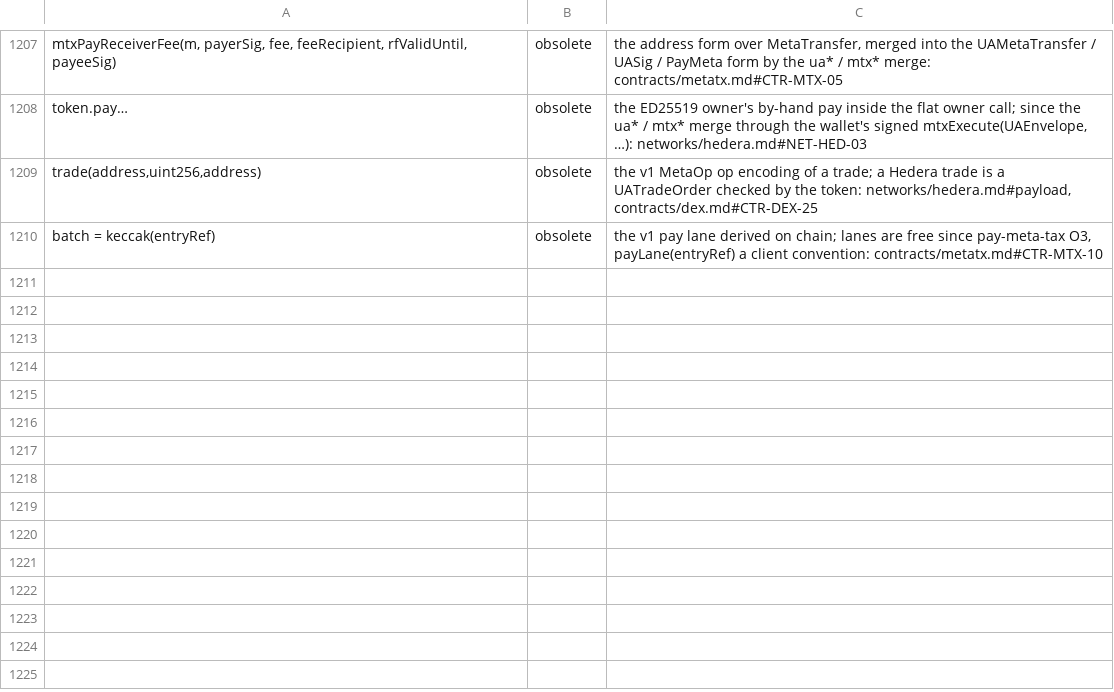
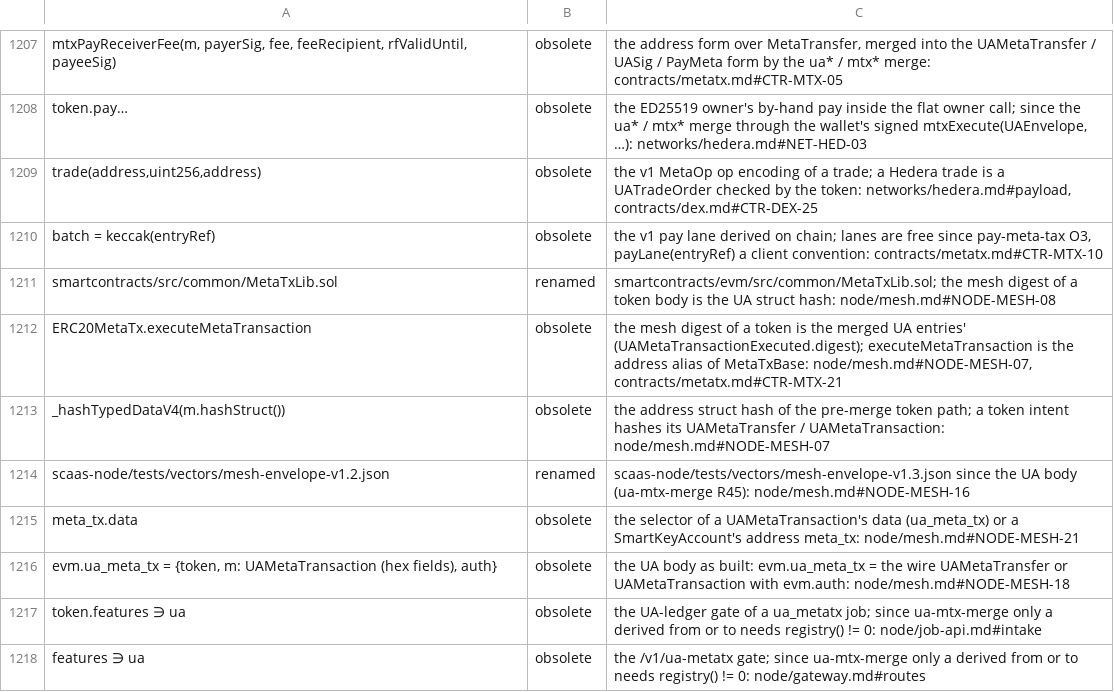
Before and after one commit to dinhduongha/scaas, a TSV file: docs/history/dropped-artifacts.tsv, drawn as a sheet; only a part is shown, gaps mark what is left out.

```diff
--- a/docs/history/dropped-artifacts.tsv
+++ b/docs/history/dropped-artifacts.tsv
@@ -1210 +1210,9 @@ trade(address,uint256,address)	obsolete	the v1 MetaOp op encoding of a trade; a
 batch = keccak(entryRef)	obsolete	the v1 pay lane derived on chain; lanes are free since pay-meta-tax O3, payLane(entryRef) a client convention: contracts/metatx.md#CTR-MTX-10
+smartcontracts/src/common/MetaTxLib.sol	renamed	smartcontracts/evm/src/common/MetaTxLib.sol; the mesh digest of a token body is the UA struct hash: node/mesh.md#NODE-MESH-08
+ERC20MetaTx.executeMetaTransaction	obsolete	the mesh digest of a token is the merged UA entries' (UAMetaTransactionExecuted.digest); executeMetaTransaction is the address alias of MetaTxBase: node/mesh.md#NODE-MESH-07, contracts/metatx.md#CTR-MTX-21
+_hashTypedDataV4(m.hashStruct())	obsolete	the address struct hash of the pre-merge token path; a token intent hashes its UAMetaTransfer / UAMetaTransaction: node/mesh.md#NODE-MESH-07
+scaas-node/tests/vectors/mesh-envelope-v1.2.json	renamed	scaas-node/tests/vectors/mesh-envelope-v1.3.json since the UA body (ua-mtx-merge R45): node/mesh.md#NODE-MESH-16
+meta_tx.data	obsolete	the selector of a UAMetaTransaction's data (ua_meta_tx) or a SmartKeyAccount's address meta_tx: node/mesh.md#NODE-MESH-21
+evm.ua_meta_tx = {token, m: UAMetaTransaction (hex fields), auth}	obsolete	the UA body as built: evm.ua_meta_tx = the wire UAMetaTransfer or UAMetaTransaction with evm.auth: node/mesh.md#NODE-MESH-18
+token.features ∋ ua	obsolete	the UA-ledger gate of a ua_metatx job; since ua-mtx-merge only a derived from or to needs registry() != 0: node/job-api.md#intake
+features ∋ ua	obsolete	the /v1/ua-metatx gate; since ua-mtx-merge only a derived from or to needs registry() != 0: node/gateway.md#routes
```
Also changed, not shown: 5 other files.
